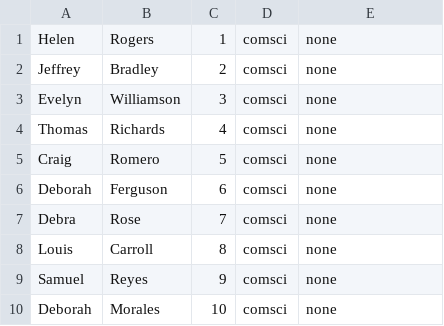
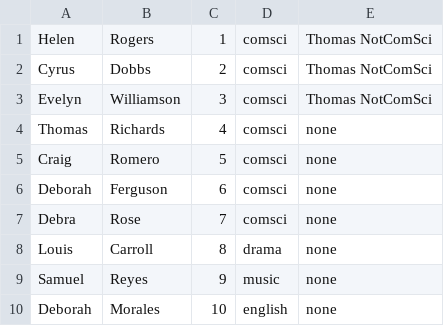
Before and after one commit to xNiallC/DQSCoursework2, a CSV file: MOCK_DATA.csv, drawn as a sheet.

```diff
--- a/MOCK_DATA.csv
+++ b/MOCK_DATA.csv
@@ -1,4 +1,4 @@
-Helen,Rogers,1,comsci,none
-Jeffrey,Bradley,2,comsci,none
-Evelyn,Williamson,3,comsci,none
+Helen,Rogers,1,comsci,Thomas NotComSci
+Cyrus,Dobbs,2,comsci,Thomas NotComSci
+Evelyn,Williamson,3,comsci,Thomas NotComSci
 Thomas,Richards,4,comsci,none
@@ -7,4 +7,4 @@ Deborah,Ferguson,6,comsci,none
 Debra,Rose,7,comsci,none
-Louis,Carroll,8,comsci,none
-Samuel,Reyes,9,comsci,none
-Deborah,Morales,10,comsci,none
+Louis,Carroll,8,drama,none
+Samuel,Reyes,9,music,none
+Deborah,Morales,10,english,none
```
Also changed, not shown: 9 other files.
